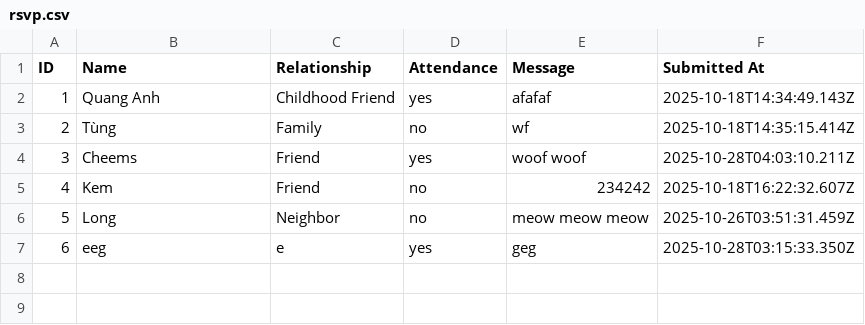
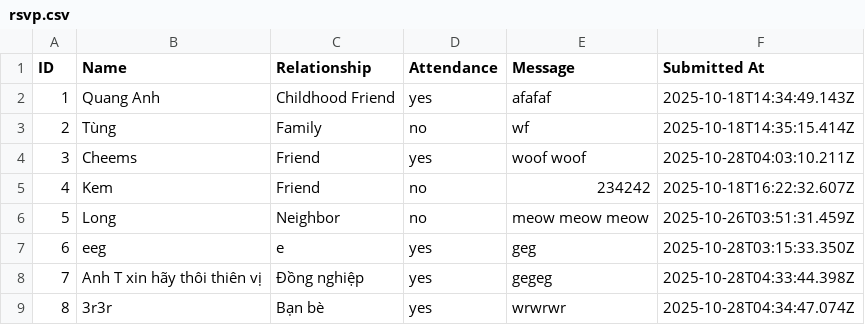
Before and after one commit to phamquanganh31101998/wedding-invitation, a CSV file: data/tenants/default/rsvp.csv, drawn as a sheet; the diff names each change by its address in the sheet, - before the commit and + after, or states it on an @@ line.

```diff
--- a/data/tenants/default/rsvp.csv
+++ b/data/tenants/default/rsvp.csv
+row 8: 7 | Anh T xin hãy thôi thiên vị | Đồng nghiệp | yes | gegeg | 2025-10-28T04:33:44.398Z
+row 9: 8 | 3r3r | Bạn bè | yes | wrwrwr | 2025-10-28T04:34:47.074Z
```
Also changed, not shown: 4 other files.
